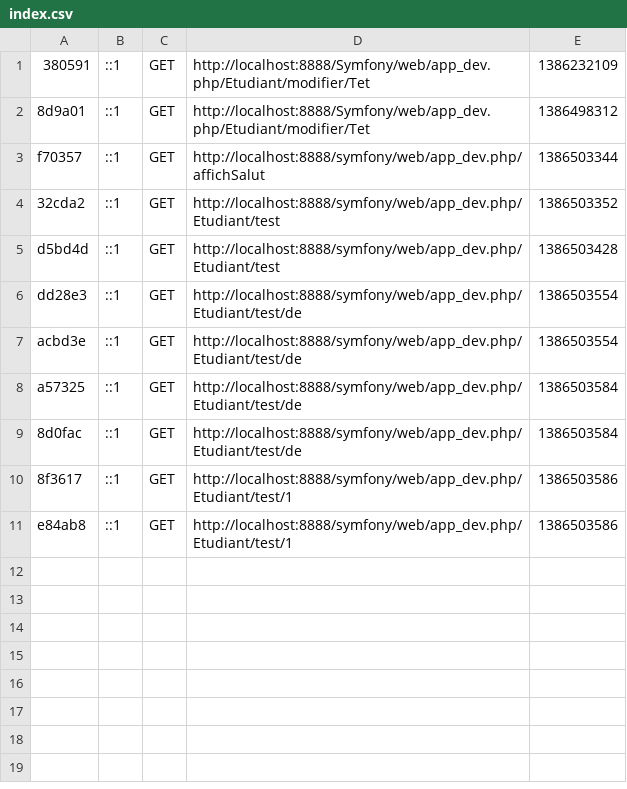
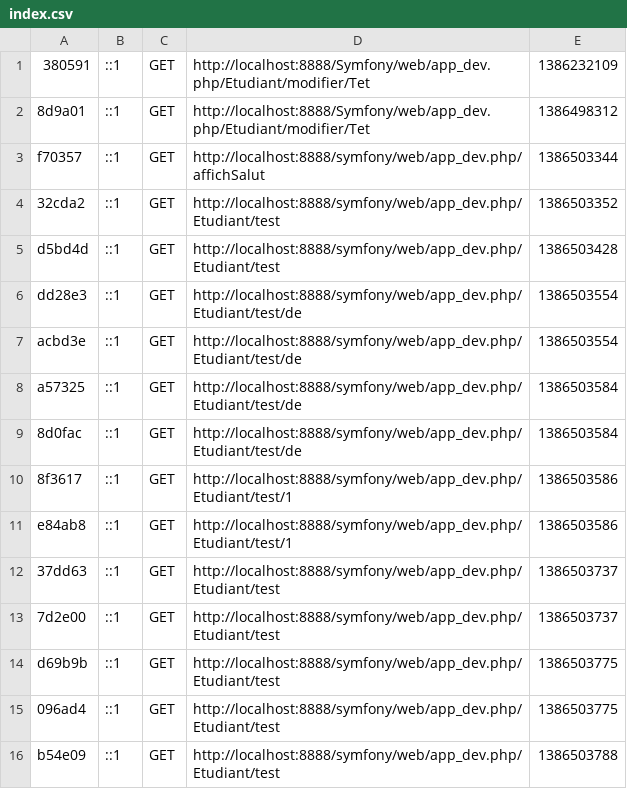
Before and after one commit to MaxenceBures/Symfony, a CSV file: app/cache/dev/profiler/index.csv, drawn as a sheet; the diff names each change by its address in the sheet, - before the commit and + after, or states it on an @@ line.

Commit message:
test

```diff
--- a/app/cache/dev/profiler/index.csv
+++ b/app/cache/dev/profiler/index.csv
+row 12: 37dd63 | ::1 | GET | http://localhost:8888/symfony/web/app_dev.php/Etudiant/test | 1386503737
+row 13: 7d2e00 | ::1 | GET | http://localhost:8888/symfony/web/app_dev.php/Etudiant/test | 1386503737
+row 14: d69b9b | ::1 | GET | http://localhost:8888/symfony/web/app_dev.php/Etudiant/test | 1386503775
+row 15: 096ad4 | ::1 | GET | http://localhost:8888/symfony/web/app_dev.php/Etudiant/test | 1386503775
+row 16: b54e09 | ::1 | GET | http://localhost:8888/symfony/web/app_dev.php/Etudiant/test | 1386503788
```
Also changed, not shown: 10 other files.
